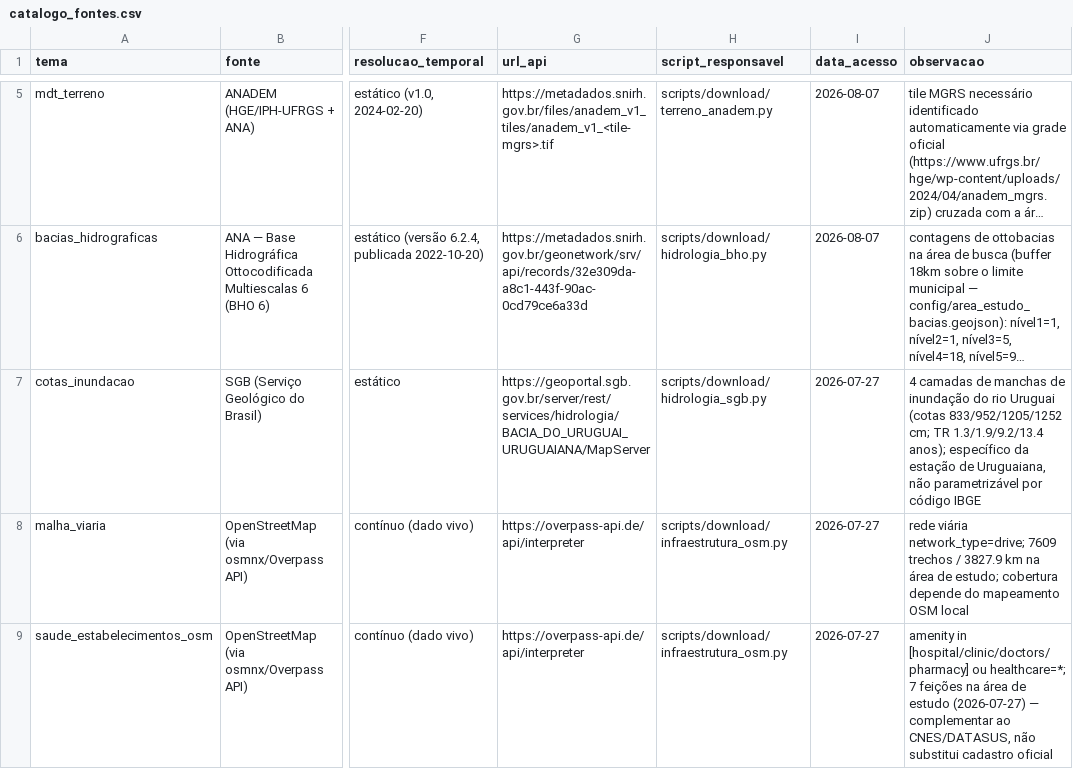
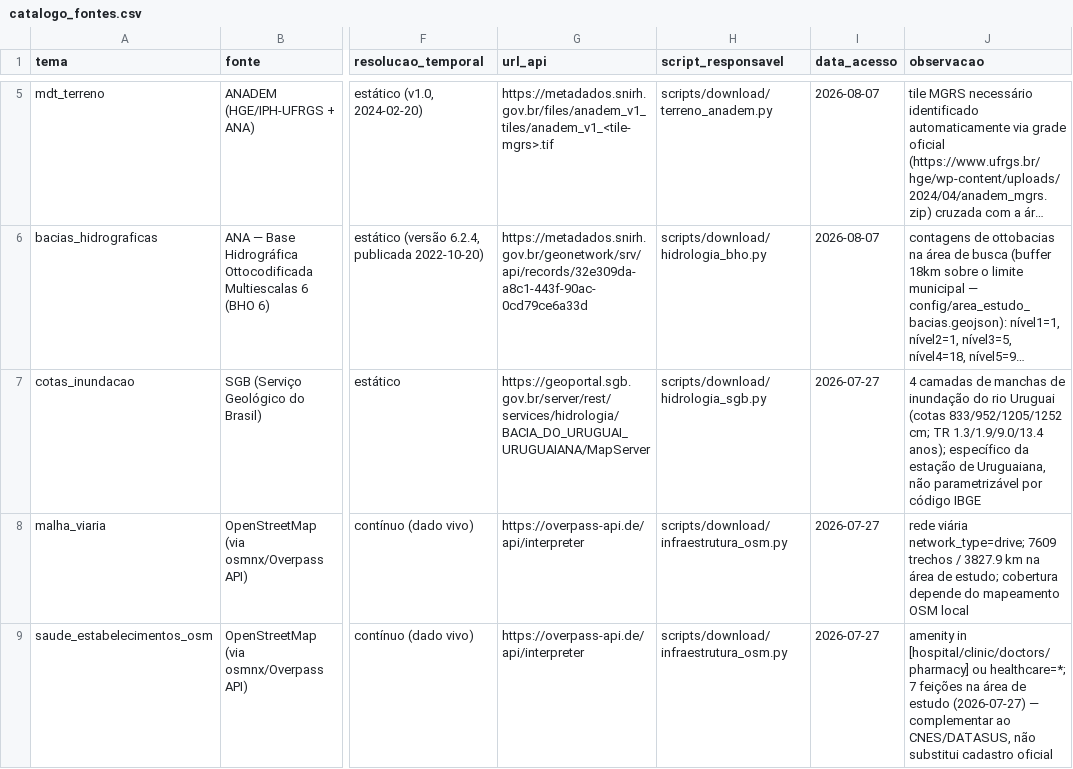
Before and after one commit to Alexandrogschafer/uruguaiana-clima-saude, a CSV file: data/catalogo_fontes.csv, drawn as a sheet; only a part is shown, gaps mark what is left out; long unchanged cells end in …; the diff covers the shown part only; the diff names each change by its address in the sheet, - before the commit and + after, or states it on an @@ line.

```diff
--- a/data/catalogo_fontes.csv
+++ b/data/catalogo_fontes.csv
-J7 (observacao): …cm; TR 1.3/1.9/9.2/13.4 anos); específico…
+J7 (observacao): …cm; TR 1.3/1.9/9.0/13.4 anos); específico…
```
Also changed, not shown: 1 added row elsewhere in this file, 24 other files.
